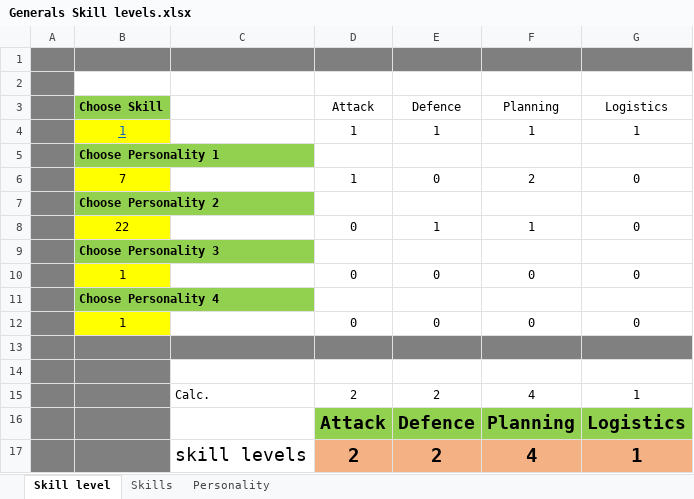
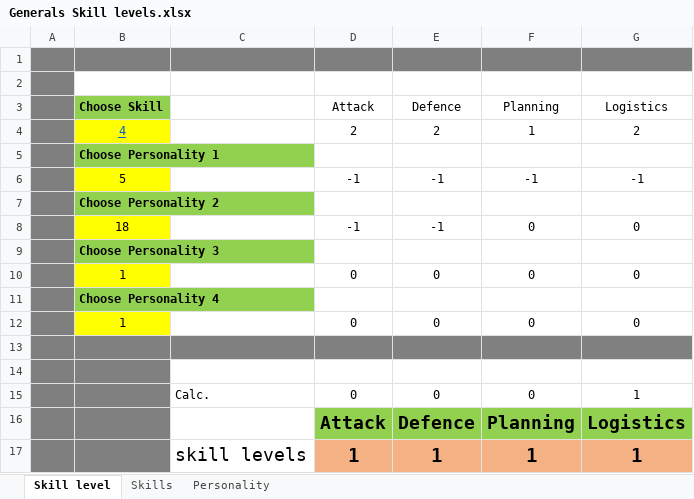
Before and after one commit to aquillo-au/blackice, an Excel workbook: BICE modfile/Generals Skill levels.xlsx, sheet Skill level, drawn as a sheet; values as stored, in another font and other column widths than the file's, no borders; charts and pictures not drawn; removed rows and columns are numbered as before the commit, all else as after; the diff names each change by its address in the sheet, - before the commit and + after, or states it on an @@ line.

```diff
--- a/BICE modfile/Generals Skill levels.xlsx (sheet Skill level)
+++ b/BICE modfile/Generals Skill levels.xlsx (sheet Skill level)
-row 4:  | 1 |  | 1 | 1 | 1 | 1
+row 4:  | 4 |  | 2 | 2 | 1 | 2
-row 6:  | 7 |  | 1 | 0 | 2 | 0
+row 6:  | 5 |  | -1 | -1 | -1 | -1
-row 8:  | 22 |  | 0 | 1 | 1 | 0
+row 8:  | 18 |  | -1 | -1 | 0 | 0
-row 15:  |  | Calc. | 2 | 2 | 4 | 1
+row 15:  |  | Calc. | 0 | 0 | 0 | 1
-row 17:  |  | skill levels | 2 | 2 | 4 | 1
+row 17:  |  | skill levels | 1 | 1 | 1 | 1
```
Also changed, not shown: charts or pictures, BICE modfile/Leader_ID.xlsx, 47 other files.
